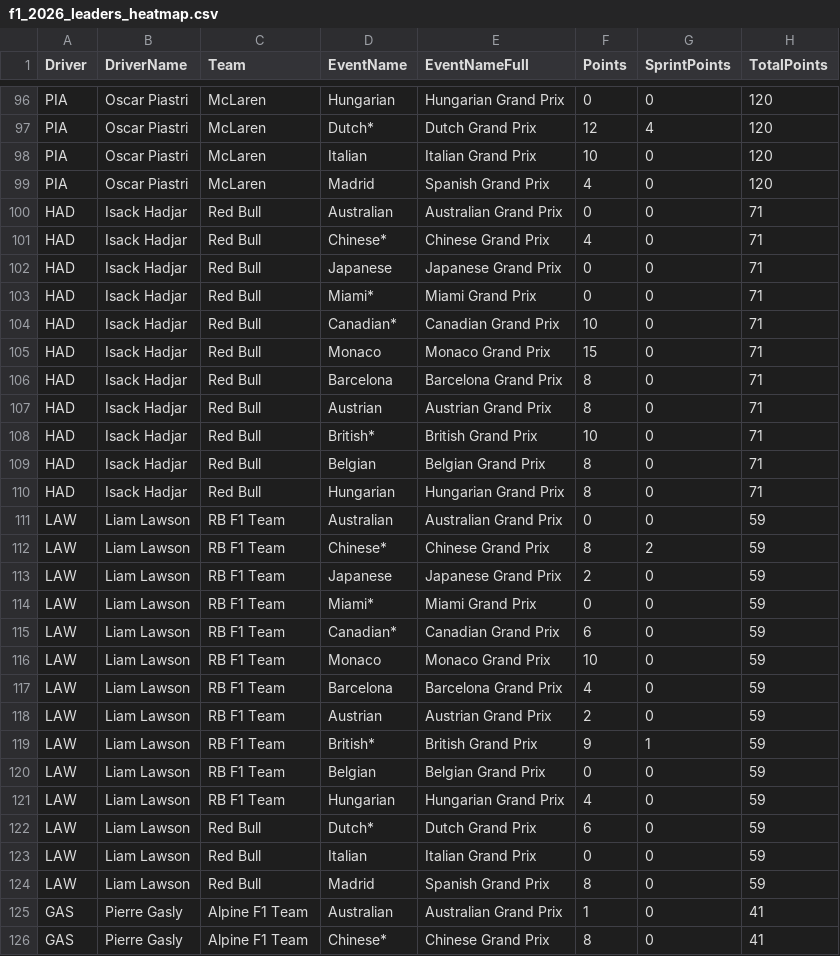
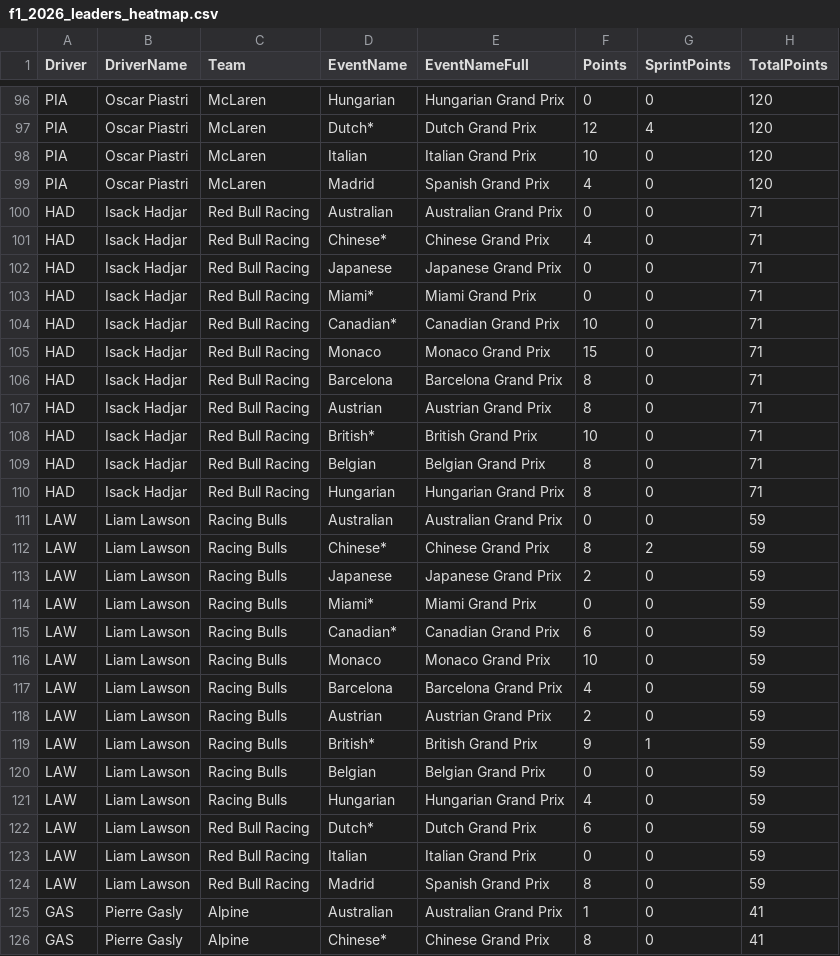
Before and after one commit to hericlibong/beautifullF1, a CSV file: docs/season_summary_heatmap/f1_2026_leaders_heatmap.csv, drawn as a sheet; only a part is shown, gaps mark what is left out; the diff covers the shown part only; the diff names each change by its address in the sheet, - before the commit and + after, or states it on an @@ line.

```diff
--- a/docs/season_summary_heatmap/f1_2026_leaders_heatmap.csv
+++ b/docs/season_summary_heatmap/f1_2026_leaders_heatmap.csv
-C100:C110 (Team): Red Bull
+C100:C110 (Team): Red Bull Racing
-C111:C121 (Team): RB F1 Team
+C111:C121 (Team): Racing Bulls
-C122:C124 (Team): Red Bull
+C122:C124 (Team): Red Bull Racing
-C125:C126 (Team): Alpine F1 Team
+C125:C126 (Team): Alpine
```
Also changed, not shown: 85 edited cells elsewhere in this file, docs/race_chart_builder/data/f1_race_chart_fastf1_2026.csv, projects/race_chart_builder/outputs/f1_race_chart_fastf1_2026.csv, 15 other files.
